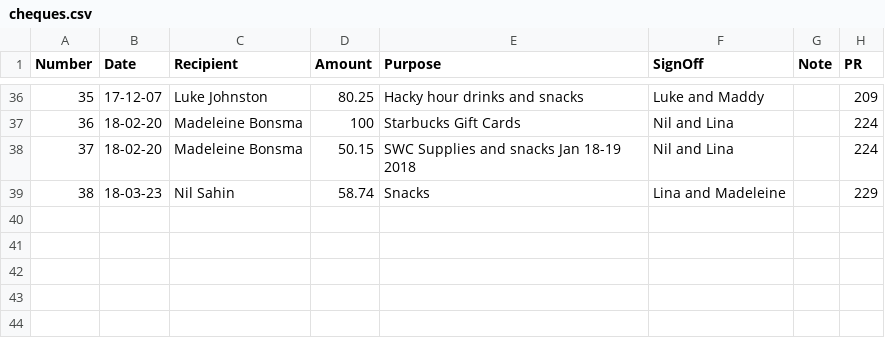
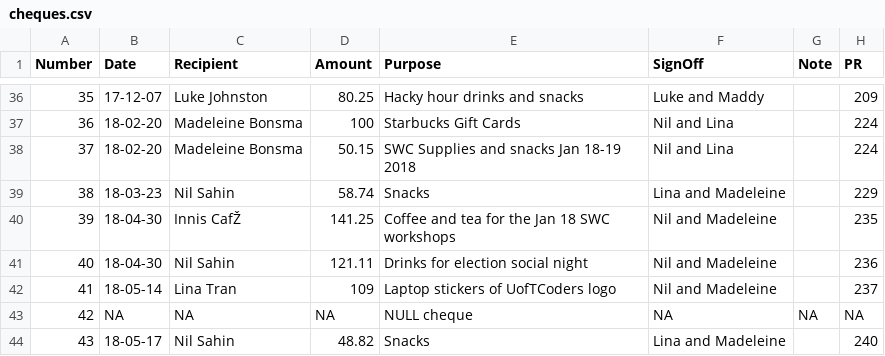
Before and after one commit to UofTCoders/council, a CSV file: treasurer/cheques/cheques.csv, drawn as a sheet; only a part is shown, gaps mark what is left out; the diff names each change by its address in the sheet, - before the commit and + after, or states it on an @@ line.

```diff
--- a/treasurer/cheques/cheques.csv
+++ b/treasurer/cheques/cheques.csv
+row 40: 39 | 18-04-30 | Innis CafŽ | 141.25 | Coffee and tea for the Jan 18 SWC workshops | Nil and Madeleine |  | 235
+row 41: 40 | 18-04-30 | Nil Sahin | 121.11 | Drinks for election social night | Nil and Madeleine |  | 236
+row 42: 41 | 18-05-14 | Lina Tran | 109 | Laptop stickers of UofTCoders logo | Nil and Madeleine |  | 237
+row 43: 42 | NA | NA | NA | NULL cheque | NA | NA | NA
+row 44: 43 | 18-05-17 | Nil Sahin | 48.82 | Snacks | Lina and Madeleine |  | 240
```
Also changed, not shown: treasurer/accounting.csv, 1 other file.
